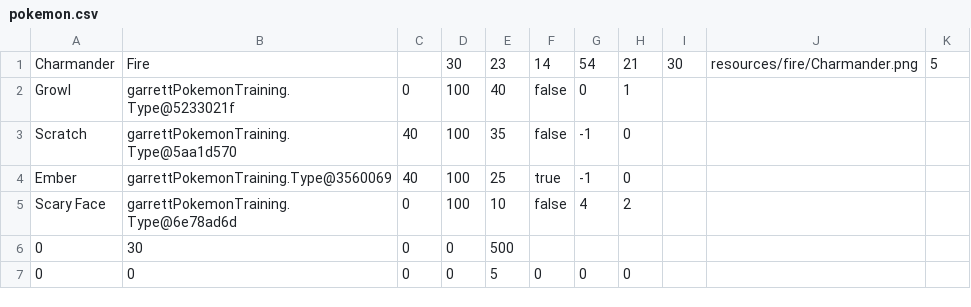
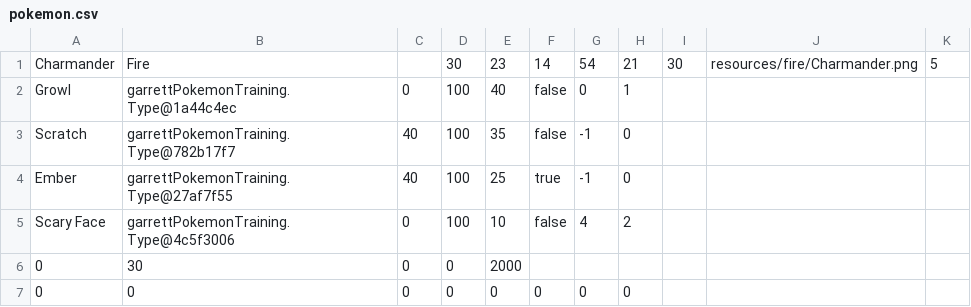
Before and after one commit to Shadowblue45/PokeStand, a CSV file: PokeStand/resources/pokemon.csv, drawn as a sheet.

```diff
--- a/PokeStand/resources/pokemon.csv
+++ b/PokeStand/resources/pokemon.csv
@@ -1,7 +1,7 @@
 Charmander,Fire,,30,23,14,54,21,30,resources/fire/Charmander.png,5
-Growl,garrettPokemonTraining.Type@5233021f,0,100,40,false,0,1
-Scratch,garrettPokemonTraining.Type@5aa1d570,40,100,35,false,-1,0
-Ember,garrettPokemonTraining.Type@3560069,40,100,25,true,-1,0
-Scary Face,garrettPokemonTraining.Type@6e78ad6d,0,100,10,false,4,2
-0,30,0,0,500
-0,0,0,0,5,0,0,0,
+Growl,garrettPokemonTraining.Type@1a44c4ec,0,100,40,false,0,1
+Scratch,garrettPokemonTraining.Type@782b17f7,40,100,35,false,-1,0
+Ember,garrettPokemonTraining.Type@27af7f55,40,100,25,true,-1,0
+Scary Face,garrettPokemonTraining.Type@4c5f3006,0,100,10,false,4,2
+0,30,0,0,2000
+0,0,0,0,0,0,0,0,
```
Also changed, not shown: 1 other file.
